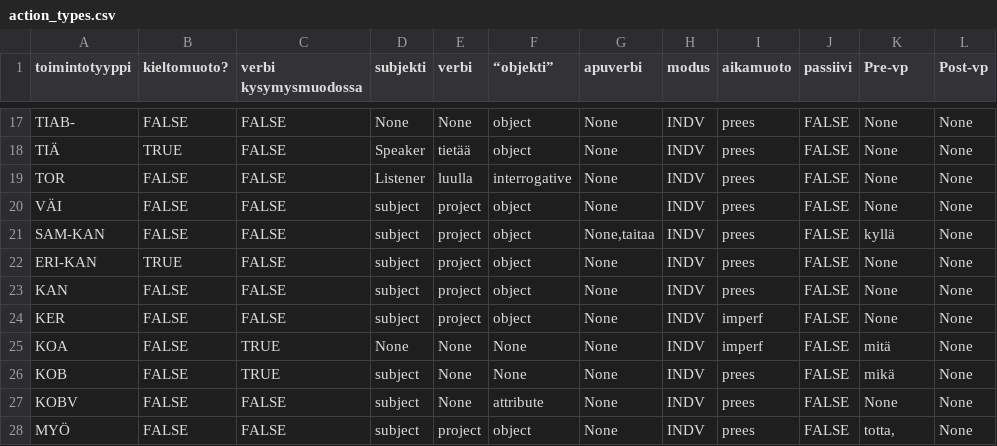
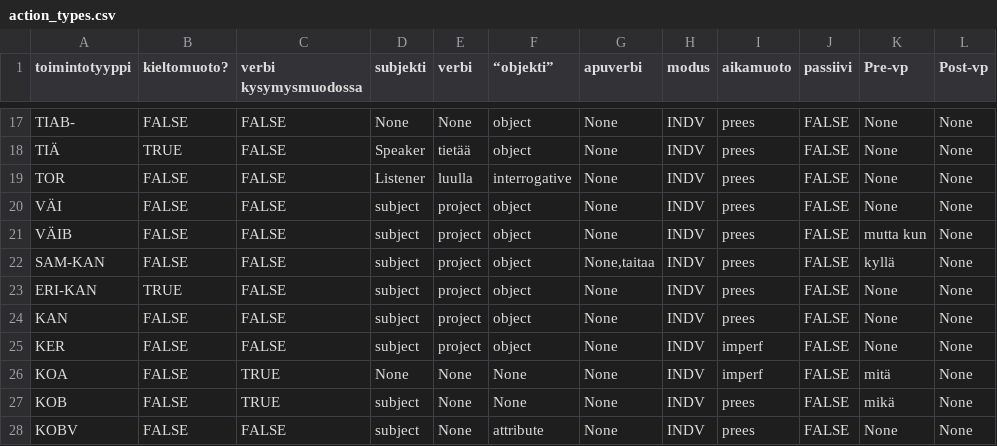
Before and after one commit to iorena/dramaturg.io, a CSV file: data/action_types.csv, drawn as a sheet; only a part is shown, gaps mark what is left out; the shorter side is filled out with more unchanged rows.

```diff
--- a/data/action_types.csv
+++ b/data/action_types.csv
@@ -20,2 +20,3 @@ TOR	FALSE	FALSE	Listener	luulla	interrogative	None	INDV	prees	FALSE	None	None
 VÄI	FALSE	FALSE	subject	project	object	None	INDV	prees	FALSE	None	None
+VÄIB	FALSE	FALSE	subject	project	object	None	INDV	prees	FALSE	mutta kun	None
 SAM-KAN	FALSE	FALSE	subject	project	object	None,taitaa	INDV	prees	FALSE	kyllä	None
```
Also changed, not shown: data/expansion_types.csv, data/seq_and_action_types_to_pad.csv, 4 other files.
